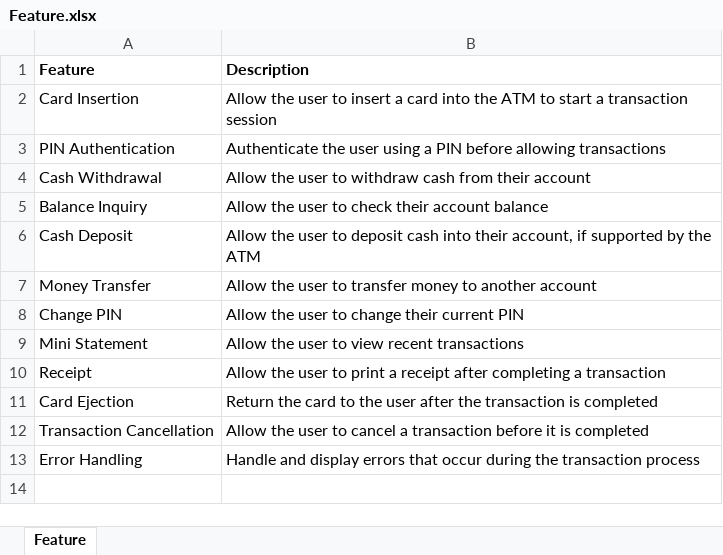
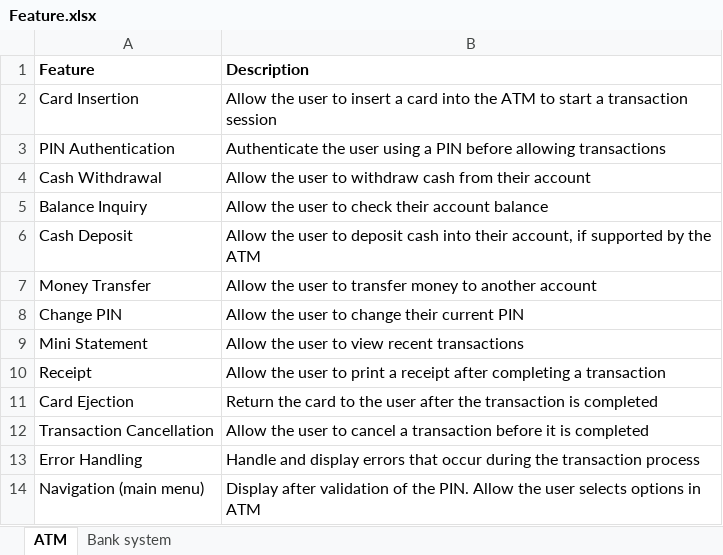
Before and after one commit to DKensin/Embedded, an Excel workbook: C/Project/ATM_Sim/Doc/Feature.xlsx, sheet ATM, drawn as a sheet; values as stored, in another font and other column widths than the file's, no borders; the diff names each change by its address in the sheet, - before the commit and + after, or states it on an @@ line.

```diff
--- a/C/Project/ATM_Sim/Doc/Feature.xlsx (sheet ATM)
+++ b/C/Project/ATM_Sim/Doc/Feature.xlsx (sheet ATM)
-sheet tab: Feature
+sheet tab: ATM
+sheet tab: Bank system
+row 14: Navigation (main menu) | Display after validation of the PIN. Allow the user selects options in ATM
```
Also changed, not shown: 1 other file.
